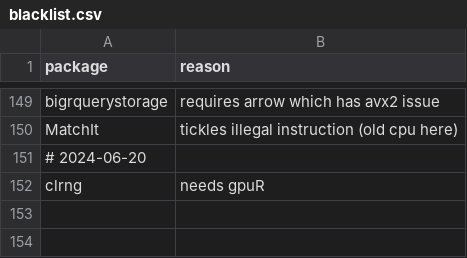
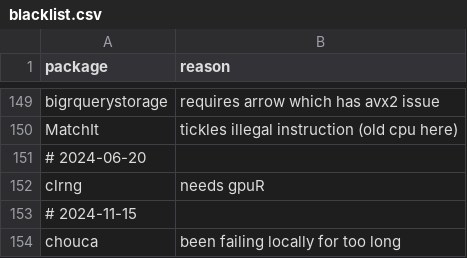
Before and after one commit to RcppCore/rcpp-logs, a CSV file: data/blacklist.csv, drawn as a sheet; only a part is shown, gaps mark what is left out; the diff names each change by its address in the sheet, - before the commit and + after, or states it on an @@ line.

Commit message:
Add 'chouca' to blacklist

```diff
--- a/data/blacklist.csv
+++ b/data/blacklist.csv
+row 153: # 2024-11-15
+row 154: chouca | been failing locally for too long
```
